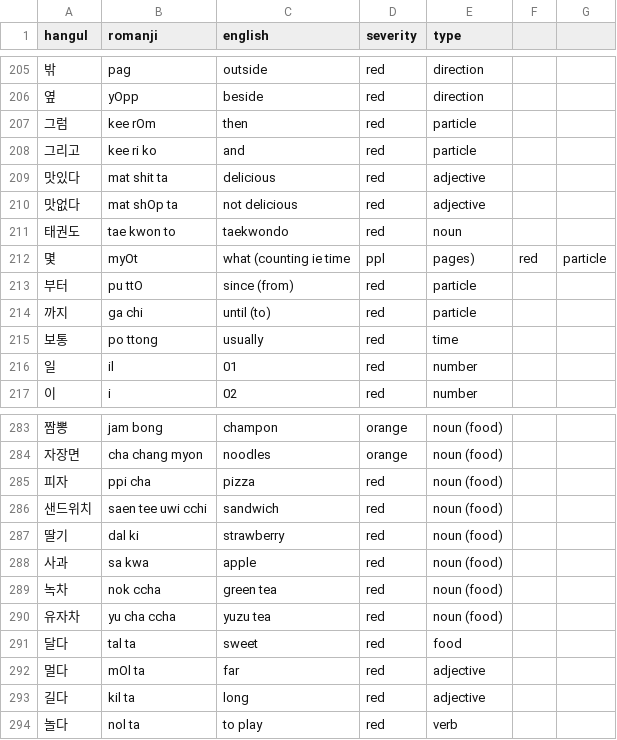
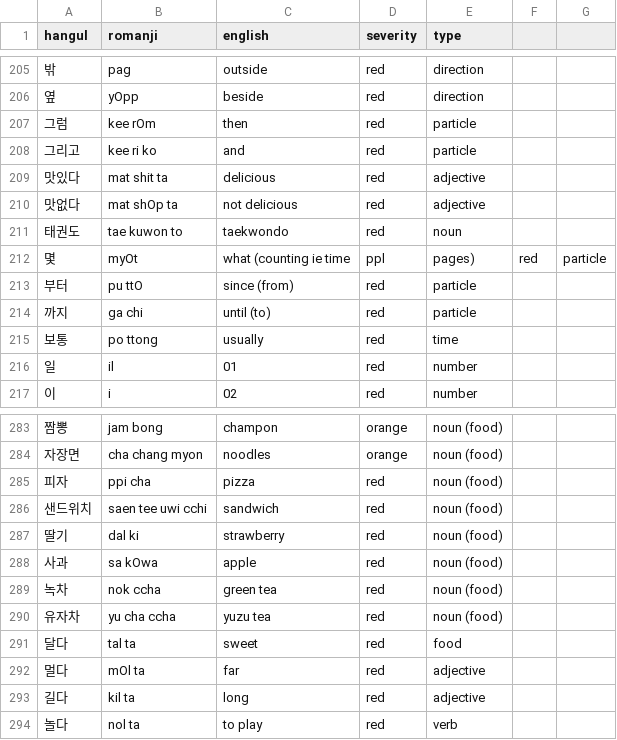
Before and after one commit to aquanow-calvin/aquanow-calvin.github.io, a CSV file: vocab_1.csv, drawn as a sheet; only a part is shown, gaps mark what is left out; the diff covers the shown part only.

```diff
--- a/vocab_1.csv
+++ b/vocab_1.csv
@@ -210,3 +210,3 @@ hangul,romanji,english,severity,type
 맛없다,mat shOp ta,not delicious,red,adjective
-태권도,tae kwon to,taekwondo,red,noun
+태권도,tae kuwon to,taekwondo,red,noun
 몇,myOt,what (counting ie time, ppl, pages),red,particle
@@ -287,3 +287,3 @@ hangul,romanji,english,severity,type
 딸기,dal ki,strawberry,red,noun (food)
-사과,sa kwa,apple,red,noun (food)
+사과,sa kOwa,apple,red,noun (food)
 녹차,nok ccha,green tea,red,noun (food)
```
Also changed, not shown: 16 edited cells elsewhere in this file.
